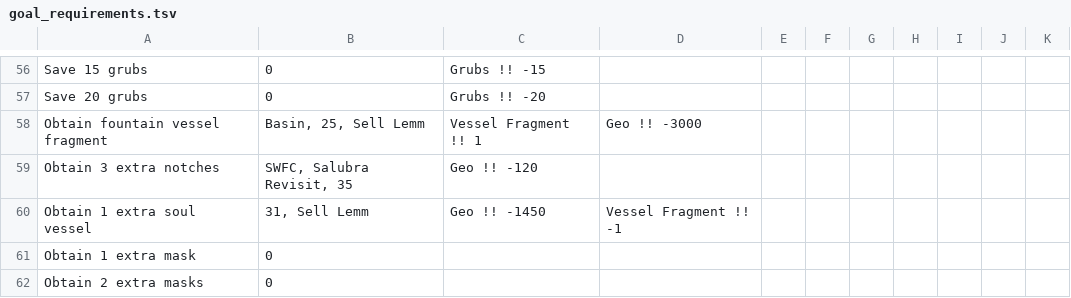
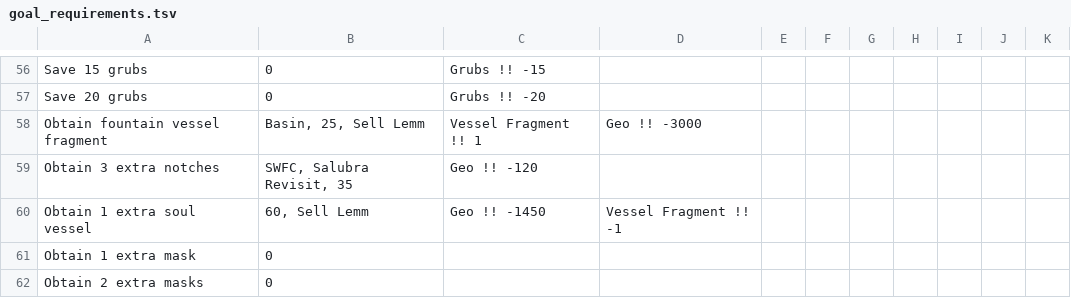
Before and after one commit to PaumIsMe/3LinesSolver, a TSV file: goal_requirements.tsv, drawn as a sheet; only a part is shown, gaps mark what is left out; the diff covers the shown part only.

```diff
--- a/goal_requirements.tsv
+++ b/goal_requirements.tsv
@@ -59,3 +59,3 @@ Obtain fountain vessel fragment	Basin, 25, Sell Lemm	Vessel Fragment !! 1	Geo !!
 Obtain 3 extra notches	SWFC, Salubra Revisit, 35	Geo !! -120								
-Obtain 1 extra soul vessel	31, Sell Lemm	Geo !! -1450	Vessel Fragment !! -1							
+Obtain 1 extra soul vessel	60, Sell Lemm	Geo !! -1450	Vessel Fragment !! -1							
 Obtain 1 extra mask	0									
```
Also changed, not shown: 40 added rows, 5 removed rows and 67 edited cells elsewhere in this file, 1 other file.
